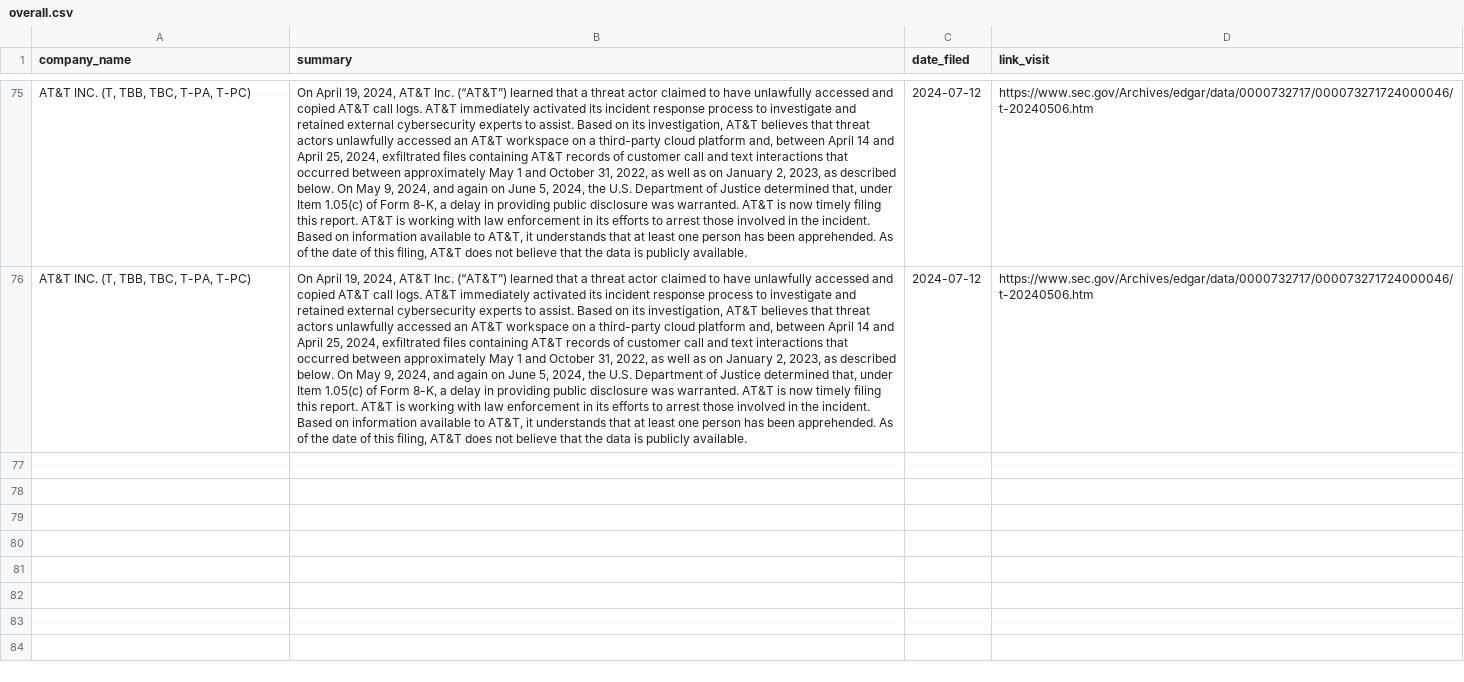
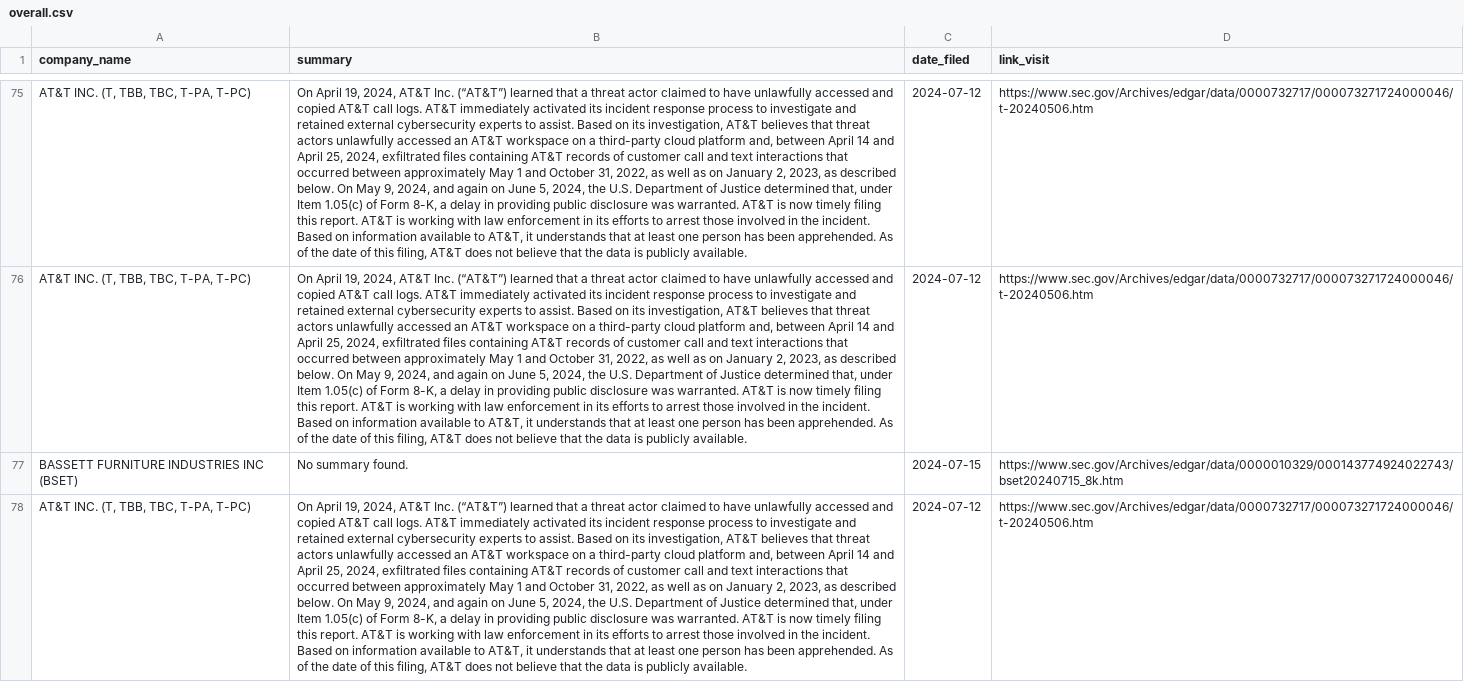
Before and after one commit to ASP-Christian/8kfiles, a CSV file: data/overall.csv, drawn as a sheet; only a part is shown, gaps mark what is left out; the diff names each change by its address in the sheet, - before the commit and + after, or states it on an @@ line.

```diff
--- a/data/overall.csv
+++ b/data/overall.csv
+row 77: BASSETT FURNITURE INDUSTRIES INC (BSET) | No summary found. | 2024-07-15 | https://www.sec.gov/Archives/edgar/data/0000010329/000143774924022743/bset20240715_8k.htm
+row 78: AT&T INC. (T, TBB, TBC, T-PA, T-PC) | On April 19, 2024, AT&T Inc. (“AT&T”) learned that a threat actor claimed to have unlawfully accessed and copied AT&T call logs. AT&T immediately activated its incident response process to investigate and retained external cybersecurity experts to assist. Based on its investigation, AT&T believes that threat actors unlawfully accessed an AT&T workspace on a third-party cloud platform and, between April 14 and April 25, 2024, exfiltrated files containing AT&T records of customer call and text interactions that occurred between approximately May 1 and October 31, 2022, as well as on January 2, 2023, as described below. On May 9, 2024, and again on June 5, 2024, the U.S. Department of Justice determined that, under Item 1.05(c) of Form 8-K, a delay in providing public disclosure was warranted. AT&T is now timely filing this report. AT&T is working with law enforcement in its efforts to arrest those involved in the incident. Based on information available to AT&T, it understands that at least one person has been apprehended. As of the date of this filing, AT&T does not believe that the data is publicly available. | 2024-07-12 | https://www.sec.gov/Archives/edgar/data/0000732717/000073271724000046/t-20240506.htm
```
